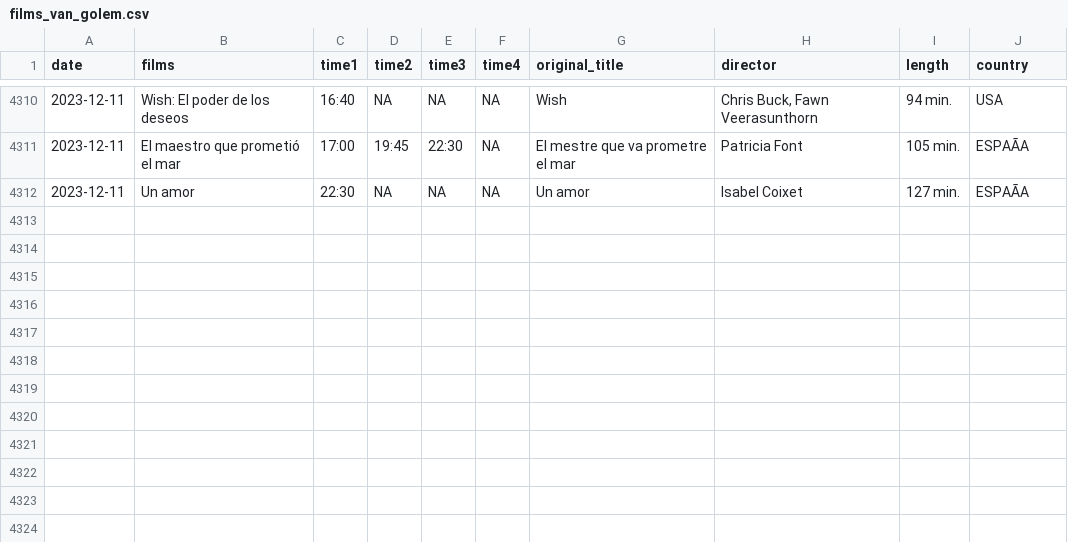
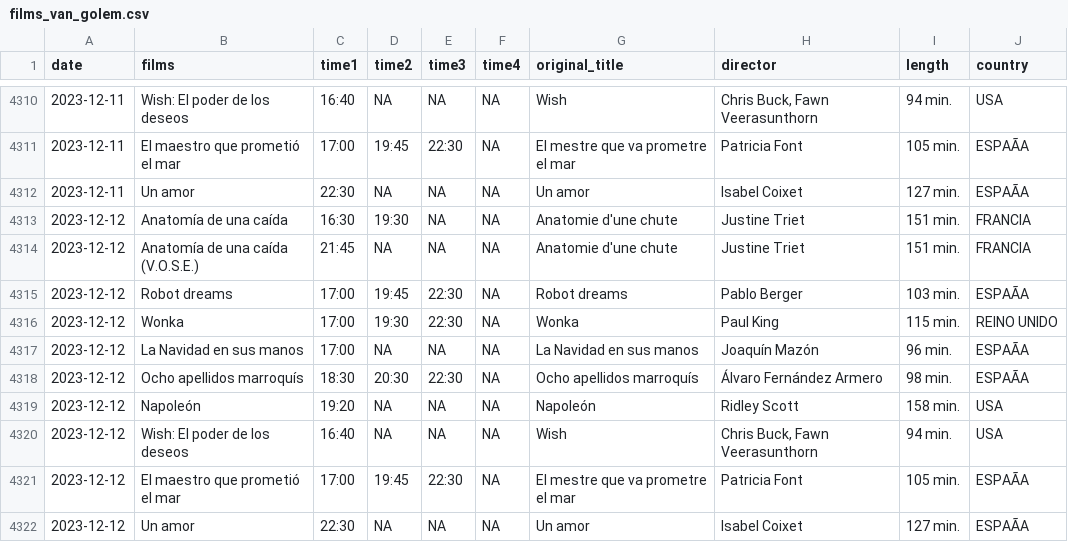
Before and after one commit to GuilleDiaz7/Automatic-Web-Scraping-of-A-Local-Cinema, a CSV file: data/films_van_golem.csv, drawn as a sheet; only a part is shown, gaps mark what is left out; the diff names each change by its address in the sheet, - before the commit and + after, or states it on an @@ line.

```diff
--- a/data/films_van_golem.csv
+++ b/data/films_van_golem.csv
+row 4313: 2023-12-12 | Anatomía de una caída | 16:30 | 19:30 | NA | NA | Anatomie d'une chute | Justine Triet | 151 min. | FRANCIA
+row 4314: 2023-12-12 | Anatomía de una caída (V.O.S.E.) | 21:45 | NA | NA | NA | Anatomie d'une chute | Justine Triet | 151 min. | FRANCIA
+row 4315: 2023-12-12 | Robot dreams | 17:00 | 19:45 | 22:30 | NA | Robot dreams | Pablo Berger | 103 min. | ESPAÃA
+row 4316: 2023-12-12 | Wonka | 17:00 | 19:30 | 22:30 | NA | Wonka | Paul King | 115 min. | REINO UNIDO
+row 4317: 2023-12-12 | La Navidad en sus manos | 17:00 | NA | NA | NA | La Navidad en sus manos | Joaquín Mazón | 96 min. | ESPAÃA
+row 4318: 2023-12-12 | Ocho apellidos marroquís | 18:30 | 20:30 | 22:30 | NA | Ocho apellidos marroquís | Álvaro Fernández Armero | 98 min. | ESPAÃA
+row 4319: 2023-12-12 | Napoleón | 19:20 | NA | NA | NA | Napoleón | Ridley Scott | 158 min. | USA
+row 4320: 2023-12-12 | Wish: El poder de los deseos | 16:40 | NA | NA | NA | Wish | Chris Buck, Fawn Veerasunthorn | 94 min. | USA
+row 4321: 2023-12-12 | El maestro que prometió el mar | 17:00 | 19:45 | 22:30 | NA | El mestre que va prometre el mar | Patricia Font | 105 min. | ESPAÃA
+row 4322: 2023-12-12 | Un amor | 22:30 | NA | NA | NA | Un amor | Isabel Coixet | 127 min. | ESPAÃA
```
